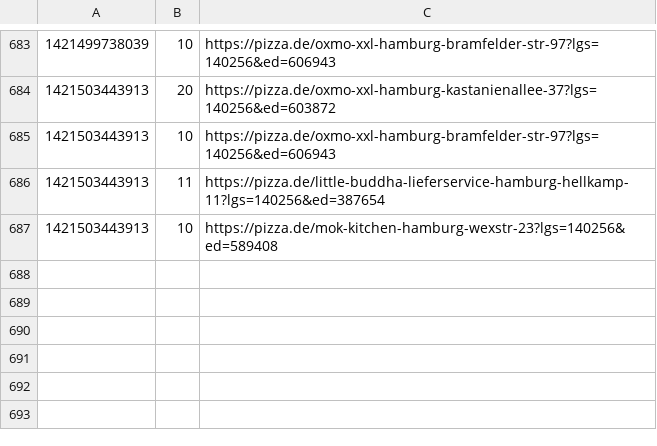
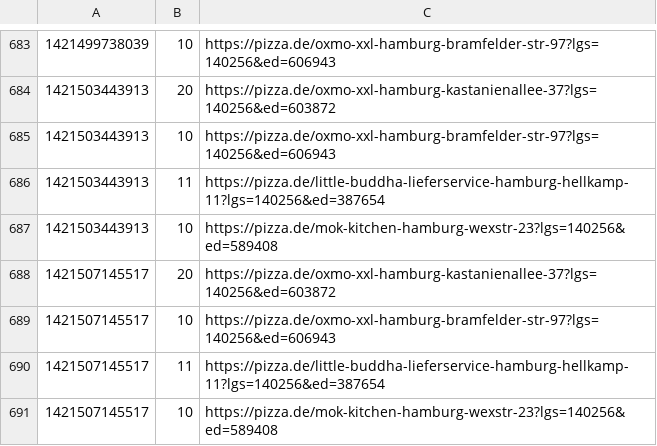
Before and after one commit to pizzadealer/pizzadealer.github.io, a CSV file: data/20355_st_pauli.csv, drawn as a sheet; only a part is shown, gaps mark what is left out; the diff names each change by its address in the sheet, - before the commit and + after, or states it on an @@ line.

```diff
--- a/data/20355_st_pauli.csv
+++ b/data/20355_st_pauli.csv
+row 688: 1421507145517 | 20 | https://pizza.de/oxmo-xxl-hamburg-kastanienallee-37?lgs=140256&ed=603872
+row 689: 1421507145517 | 10 | https://pizza.de/oxmo-xxl-hamburg-bramfelder-str-97?lgs=140256&ed=606943
+row 690: 1421507145517 | 11 | https://pizza.de/little-buddha-lieferservice-hamburg-hellkamp-11?lgs=140256&ed=387654
+row 691: 1421507145517 | 10 | https://pizza.de/mok-kitchen-hamburg-wexstr-23?lgs=140256&ed=589408
```
Also changed, not shown: data/20539_rothenburgsort.csv, 1 other file.
